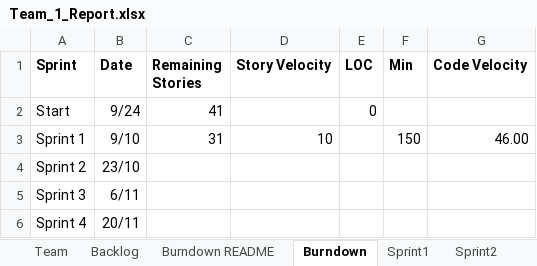
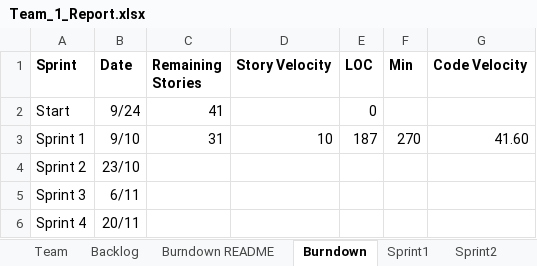
Before and after one commit to DaiJiChen/Gencom-file-diagnose, an Excel workbook: Team_1_Report.xlsx, sheet Burndown, drawn as a sheet; values as stored, in another font and other column widths than the file's, no borders; charts and pictures not drawn; the diff names each change by its address in the sheet, - before the commit and + after, or states it on an @@ line.

```diff
--- a/Team_1_Report.xlsx (sheet Burndown)
+++ b/Team_1_Report.xlsx (sheet Burndown)
-E3 (LOC): (empty)
+E3 (LOC): 187
-F3 (Min): 150
+F3 (Min): 270
-G3 (Code Velocity): 46.00
+G3 (Code Velocity): 41.60
```
Also changed, not shown: 4 other files.
